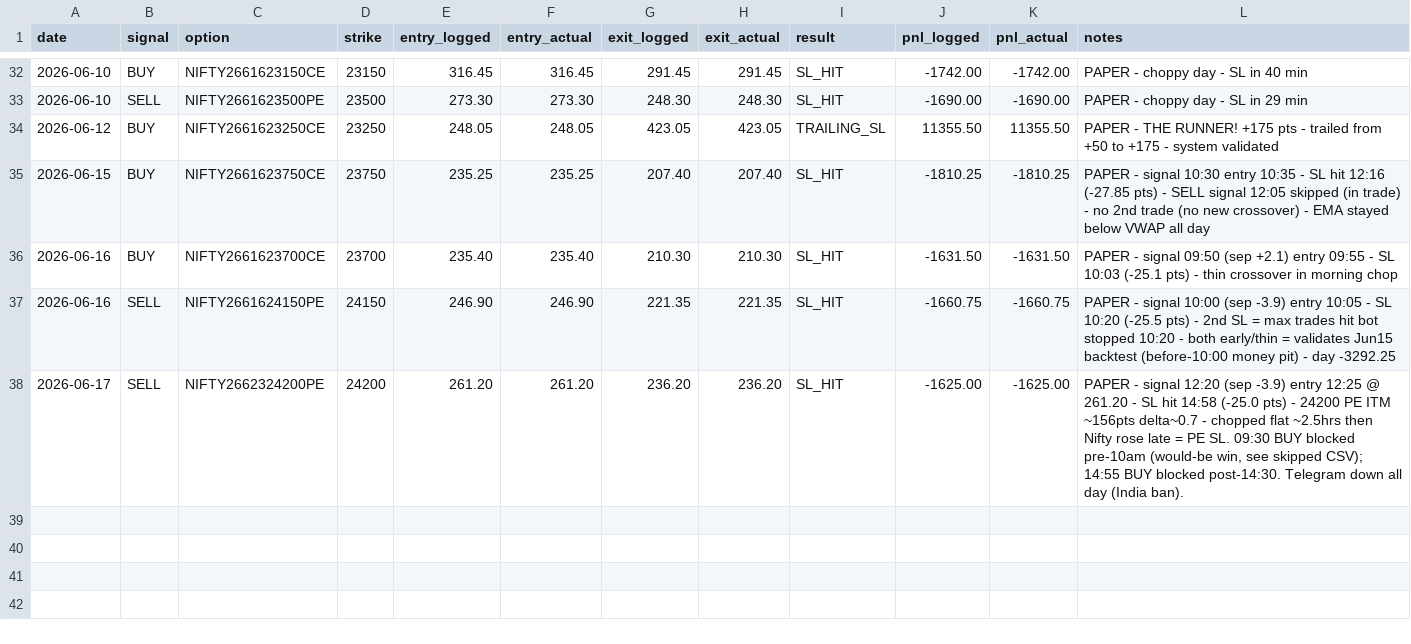
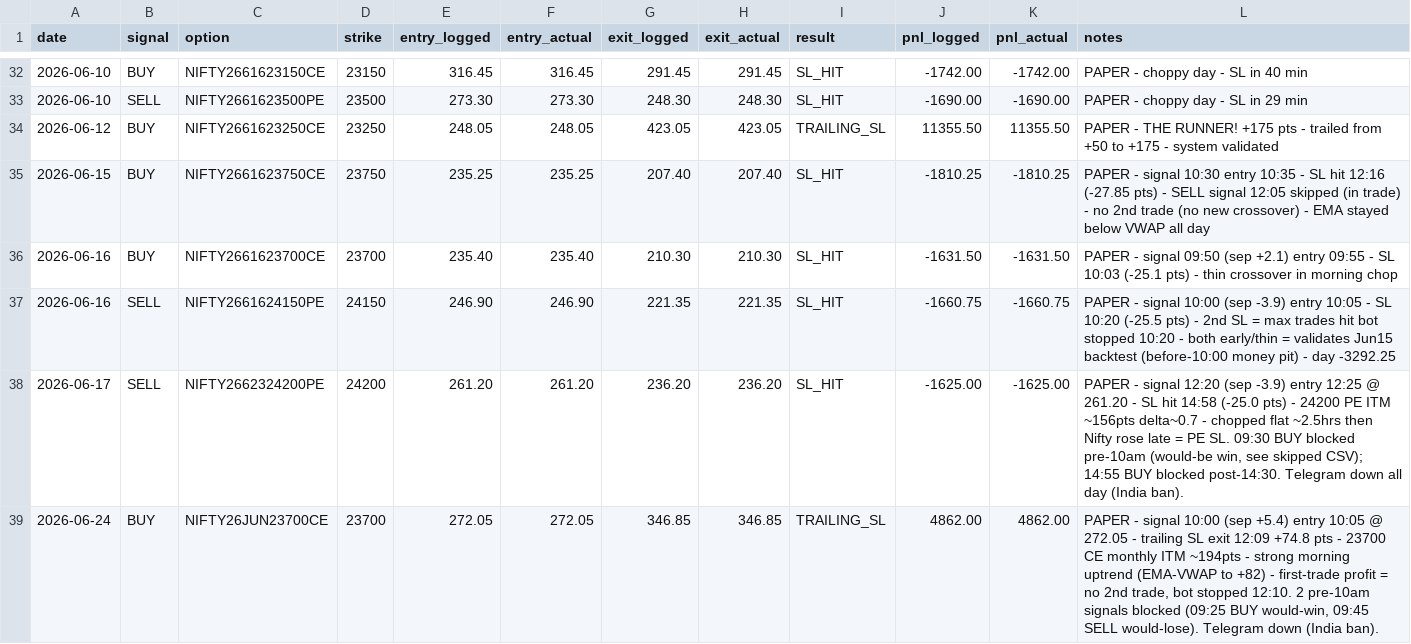
Before and after one commit to umeshkedimi/ema_vwap, a CSV file: trade_journal.csv, drawn as a sheet; only a part is shown, gaps mark what is left out; the diff names each change by its address in the sheet, - before the commit and + after, or states it on an @@ line.

```diff
--- a/trade_journal.csv
+++ b/trade_journal.csv
+row 39: 2026-06-24 | BUY | NIFTY26JUN23700CE | 23700 | 272.05 | 272.05 | 346.85 | 346.85 | TRAILING_SL | 4862.00 | 4862.00 | PAPER - signal 10:00 (sep +5.4) entry 10:05 @ 272.05 - trailing SL exit 12:09 +74.8 pts - 23700 CE monthly ITM ~194pts - strong morning uptrend (EMA-VWAP to +82) - first-trade profit = no 2nd trade, bot stopped 12:10. 2 pre-10am signals blocked (09:25 BUY would-win, 09:45 SELL would-lose). Telegram down (India ban).
```
Also changed, not shown: skipped_premarket_signals.csv.
